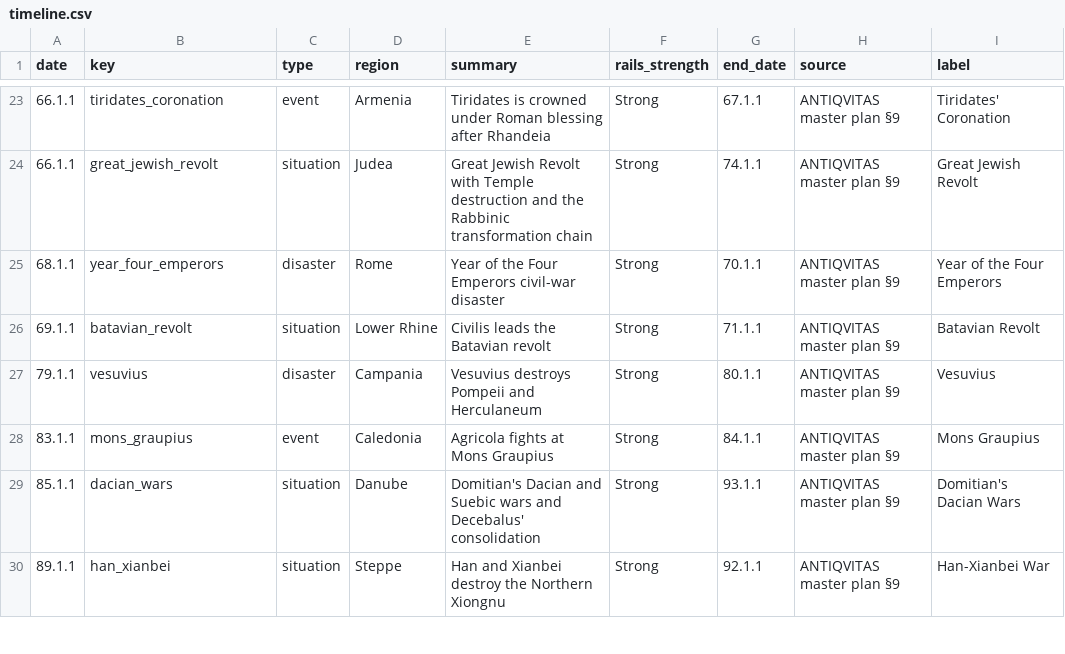
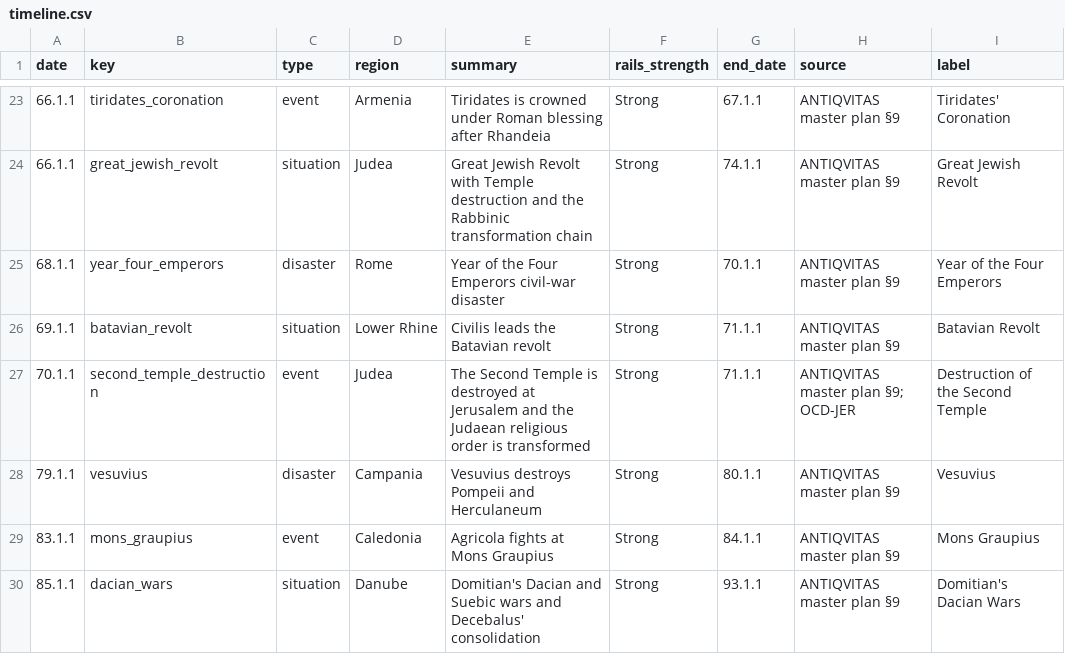
Before and after one commit to Rockydo/antiqvitas, a CSV file: docs/timeline.csv, drawn as a sheet; only a part is shown, gaps mark what is left out; the shorter side is filled out with more unchanged rows; the diff names each change by its address in the sheet, - before the commit and + after, or states it on an @@ line.

Commit message:
feat(m5): add Second Temple transformation

```diff
--- a/docs/timeline.csv
+++ b/docs/timeline.csv
+row 27: 70.1.1 | second_temple_destruction | event | Judea | The Second Temple is destroyed at Jerusalem and the Judaean religious order is transformed | Strong | 71.1.1 | ANTIQVITAS master plan §9; OCD-JER | Destruction of the Second Temple
```
Also changed, not shown: docs/m5/special_buildings.csv, 19 other files.
